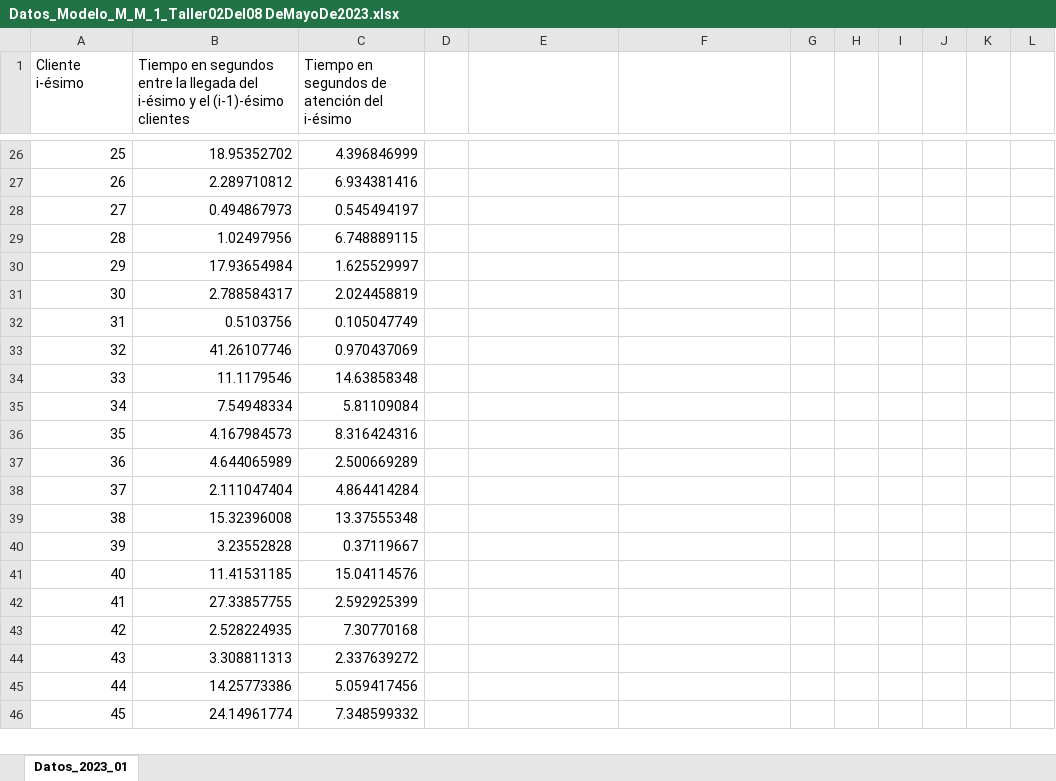
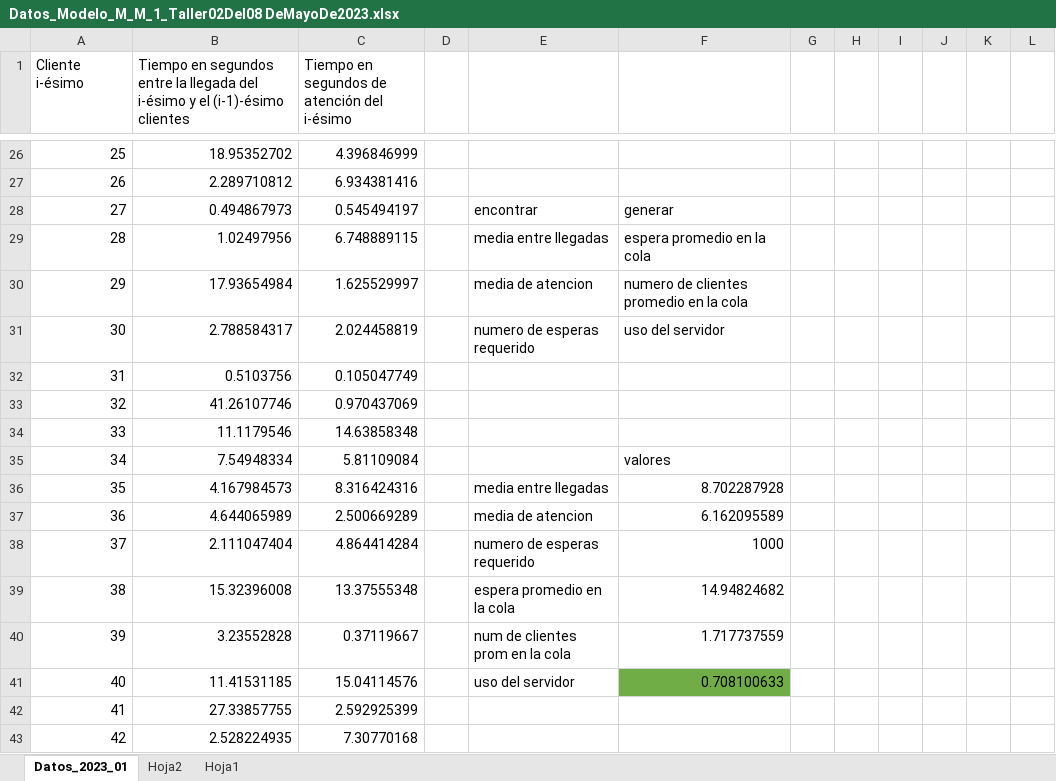
Before and after one commit to josteda99/Simulador-de-colas, an Excel workbook: Datos_Modelo_M_M_1_Taller02Del08 DeMayoDe2023.xlsx, sheet Datos_2023_01, drawn as a sheet; only a part is shown, gaps mark what is left out; the shorter side is filled out with more unchanged rows; values as stored, in another font and other column widths than the file's, no borders; charts and pictures and table styles not drawn; the diff covers the shown part only; the diff names each change by its address in the sheet, - before the commit and + after, or states it on an @@ line.

```diff
--- a/Datos_Modelo_M_M_1_Taller02Del08 DeMayoDe2023.xlsx (sheet Datos_2023_01)
+++ b/Datos_Modelo_M_M_1_Taller02Del08 DeMayoDe2023.xlsx (sheet Datos_2023_01)
+sheet tab: Hoja2
+sheet tab: Hoja1
-E28: (empty)
+E28: encontrar
-F28: (empty)
+F28: generar
-E29: (empty)
+E29: media entre llegadas
-F29: (empty)
+F29: espera promedio en la cola
-E30: (empty)
+E30: media de atencion
-F30: (empty)
+F30: numero de clientes promedio en la cola
-E31: (empty)
+E31: numero de esperas requerido
-F31: (empty)
+F31: uso del servidor
-F35: (empty)
+F35: valores
-E36: (empty)
+E36: media entre llegadas
-F36: (empty)
+F36: 8.702287928
-E37: (empty)
+E37: media de atencion
-F37: (empty)
+F37: 6.162095589
-E38: (empty)
+E38: numero de esperas requerido
-F38: (empty)
+F38: 1000
-E39: (empty)
+E39: espera promedio en la cola
-F39: (empty)
+F39: 14.94824682
-E40: (empty)
+E40: num de clientes prom en la cola
-F40: (empty)
+F40: 1.717737559
-E41: (empty)
+E41: uso del servidor
-F41: (empty)
+F41: 0.708100633
-F41 fill: none
+F41 fill: #70AD47
```
Also changed, not shown: 52 edited cells and merged cells elsewhere in this sheet, charts or pictures, 8 other files.
